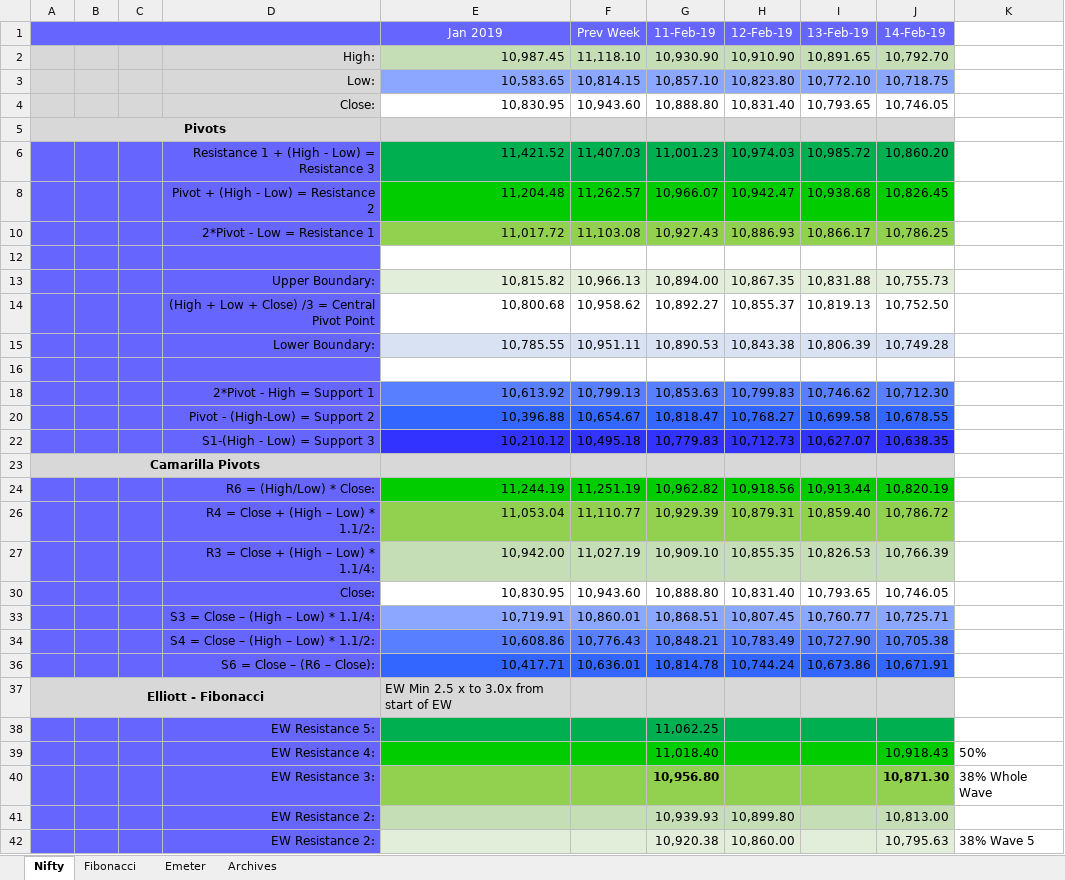
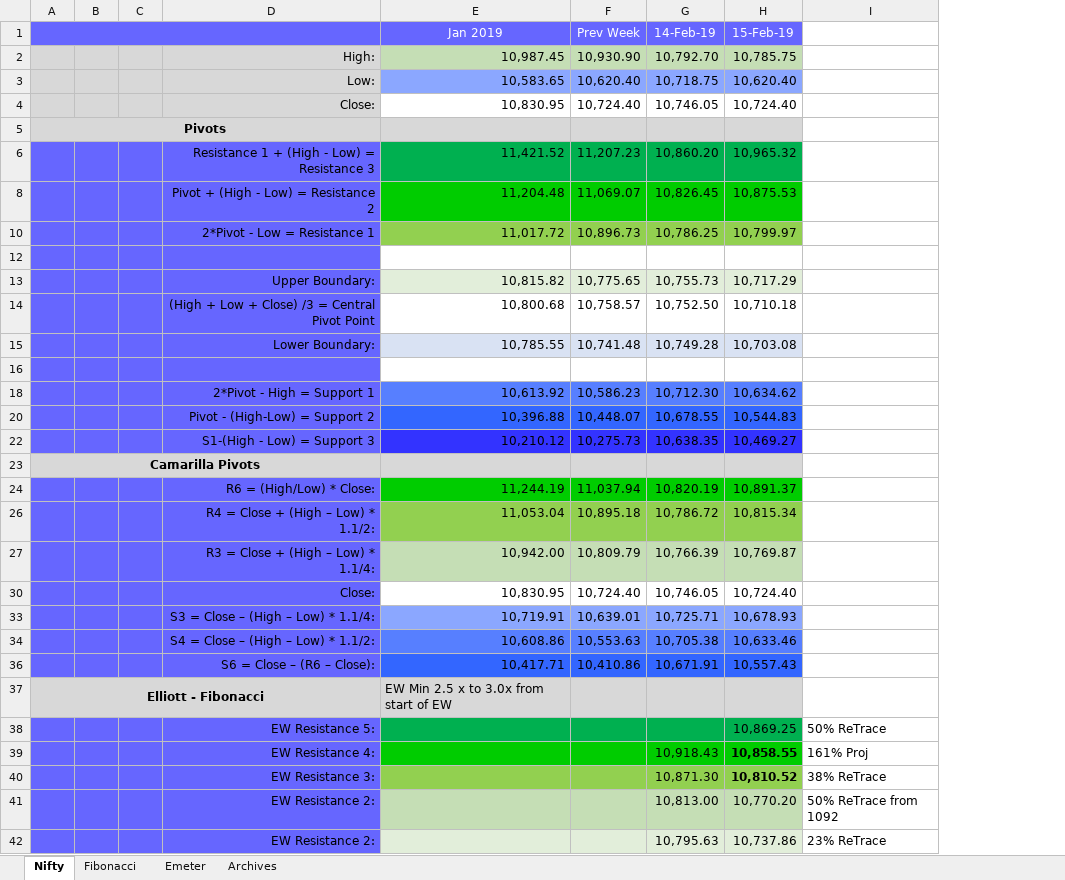
Before and after one commit to anbumaran/stocks, an Excel workbook: Pivots.xlsx, sheet Nifty, drawn as a sheet; only a part is shown; values as stored, in another font and other column widths than the file's, no borders; removed rows and columns are numbered as before the commit, all else as after; the diff covers the shown part only; the diff names each change by its address in the sheet, - before the commit and + after, or states it on an @@ line.

```diff
--- a/Pivots.xlsx (sheet Nifty)
+++ b/Pivots.xlsx (sheet Nifty)
-column G (11-Feb-19), rows 2-42: 10,930.90 | 10,857.10 | 10,888.80 |  | 11,001.23 | 10,966.07 | 10,927.43 |  | 10,894.00 | 10,892.27 | 10,890.53 |  | 10,853.63 | 10,818.47 | 10,779.83 |  | 10,962.82 | 10,929.39 | 10,909.10 | 10,888.80 | 10,868.51 | 10,848.21 | 10,814.78 |  | 11,062.25 | 11,018.40 | 10,956.80 | 10,939.93 | 10,920.38
-column H (12-Feb-19), rows 2-42: 10,910.90 | 10,823.80 | 10,831.40 |  | 10,974.03 | 10,942.47 | 10,886.93 |  | 10,867.35 | 10,855.37 | 10,843.38 |  | 10,799.83 | 10,768.27 | 10,712.73 |  | 10,918.56 | 10,879.31 | 10,855.35 | 10,831.40 | 10,807.45 | 10,783.49 | 10,744.24 |  |  |  |  | 10,899.80 | 10,860.00
-column I (13-Feb-19), rows 2-36: 10,891.65 | 10,772.10 | 10,793.65 |  | 10,985.72 | 10,938.68 | 10,866.17 |  | 10,831.88 | 10,819.13 | 10,806.39 |  | 10,746.62 | 10,699.58 | 10,627.07 |  | 10,913.44 | 10,859.40 | 10,826.53 | 10,793.65 | 10,760.77 | 10,727.90 | 10,673.86
-column K, rows 39-42: 50% | 38% Whole Wave |  | 38% Wave 5
+column H (15-Feb-19), rows 2-42: 10,785.75 | 10,620.40 | 10,724.40 |  | 10,965.32 | 10,875.53 | 10,799.97 |  | 10,717.29 | 10,710.18 | 10,703.08 |  | 10,634.62 | 10,544.83 | 10,469.27 |  | 10,891.37 | 10,815.34 | 10,769.87 | 10,724.40 | 10,678.93 | 10,633.46 | 10,557.43 |  | 10,869.25 | 10,858.55 | 10,810.52 | 10,770.20 | 10,737.86
+column I, rows 38-42: 50% ReTrace | 161% Proj | 38% ReTrace | 50% ReTrace from 1092 | 23% ReTrace
-F2 (Prev Week): 11,118.10
+F2 (Prev Week): 10,930.90
-F3 (Prev Week): 10,814.15
+F3 (Prev Week): 10,620.40
-F4 (Prev Week): 10,943.60
+F4 (Prev Week): 10,724.40
-F6 (Prev Week): 11,407.03
+F6 (Prev Week): 11,207.23
-F8 (Prev Week): 11,262.57
+F8 (Prev Week): 11,069.07
-F10 (Prev Week): 11,103.08
+F10 (Prev Week): 10,896.73
-F13 (Prev Week): 10,966.13
+F13 (Prev Week): 10,775.65
-F14 (Prev Week): 10,958.62
+F14 (Prev Week): 10,758.57
-F15 (Prev Week): 10,951.11
+F15 (Prev Week): 10,741.48
-F18 (Prev Week): 10,799.13
+F18 (Prev Week): 10,586.23
-F20 (Prev Week): 10,654.67
+F20 (Prev Week): 10,448.07
-F22 (Prev Week): 10,495.18
+F22 (Prev Week): 10,275.73
-F24 (Prev Week): 11,251.19
+F24 (Prev Week): 11,037.94
-F26 (Prev Week): 11,110.77
+F26 (Prev Week): 10,895.18
-F27 (Prev Week): 11,027.19
+F27 (Prev Week): 10,809.79
-F30 (Prev Week): 10,943.60
+F30 (Prev Week): 10,724.40
-F33 (Prev Week): 10,860.01
+F33 (Prev Week): 10,639.01
-F34 (Prev Week): 10,776.43
+F34 (Prev Week): 10,553.63
-F36 (Prev Week): 10,636.01
+F36 (Prev Week): 10,410.86
-G40 bold: on
+G40 bold: off
```
Also changed, not shown: 9 edited cells elsewhere in this sheet, sheet Fibonacci, sheet Archives, formulas that keep their value, hidden cells.
